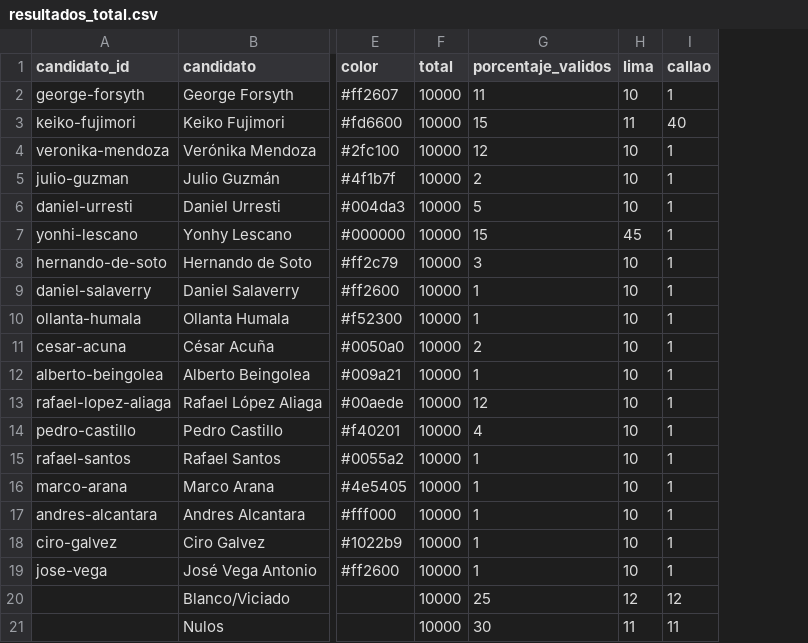
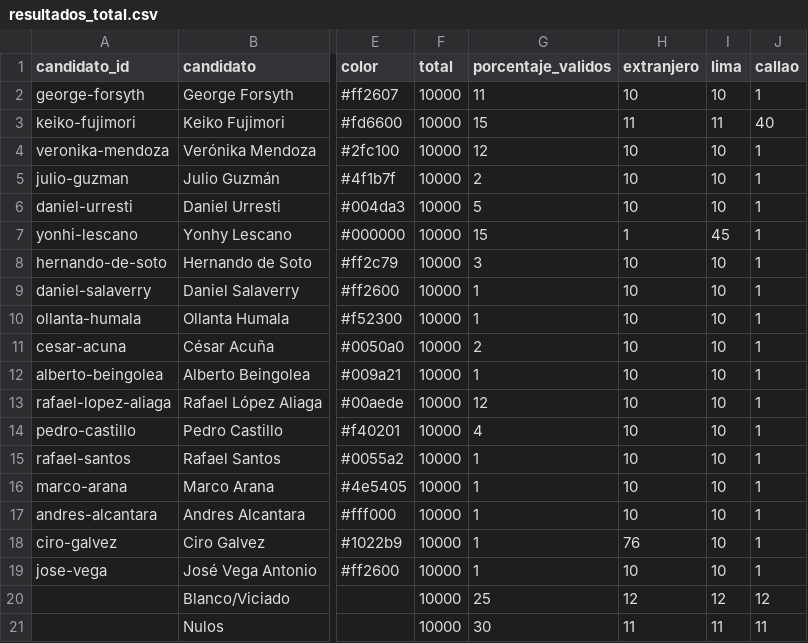
Before and after one commit to antoniocuga/2026-peru-elecciones, a CSV file: crawler/resultados_total.csv, drawn as a sheet; only a part is shown, gaps mark what is left out; the diff names each change by its address in the sheet, - before the commit and + after, or states it on an @@ line.

```diff
--- a/crawler/resultados_total.csv
+++ b/crawler/resultados_total.csv
+column H (extranjero), rows 2-21: 10 | 11 | 10 | 10 | 10 | 1 | 10 | 10 | 10 | 10 | 10 | 10 | 10 | 10 | 10 | 10 | 76 | 10 | 12 | 11
```
Also changed, not shown: 48 other files.
